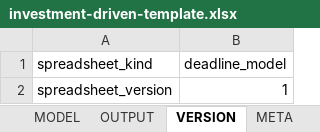
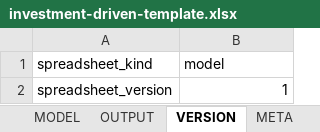
Before and after one commit to konaindev/React-Django, an Excel workbook: xls/templates/investment-driven-template.xlsx, sheet VERSION, drawn as a sheet; values as stored, in another font and other column widths than the file's, no borders; 1 other sheet too large or unreadable and not compared; the diff names each change by its address in the sheet, - before the commit and + after, or states it on an @@ line.

Commit message:
Implement modeling option importer. Implement require_complete(...)

```diff
--- a/xls/templates/investment-driven-template.xlsx (sheet VERSION)
+++ b/xls/templates/investment-driven-template.xlsx (sheet VERSION)
-B1: deadline_model
+B1: model
```
Also changed, not shown: sheet OUTPUT, xls/templates/deadline-driven-template.xlsx, xls/templates/run-rate-template.xlsx, 11 other files.
